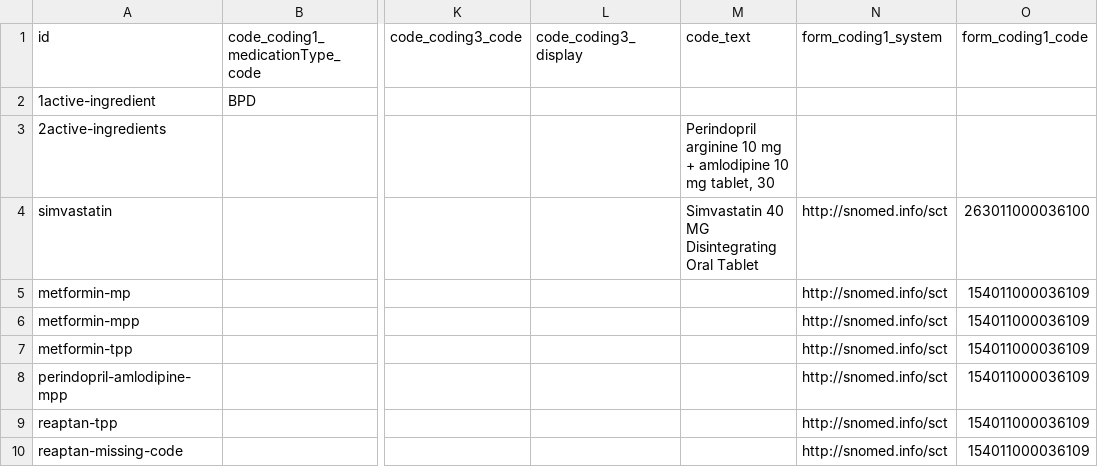
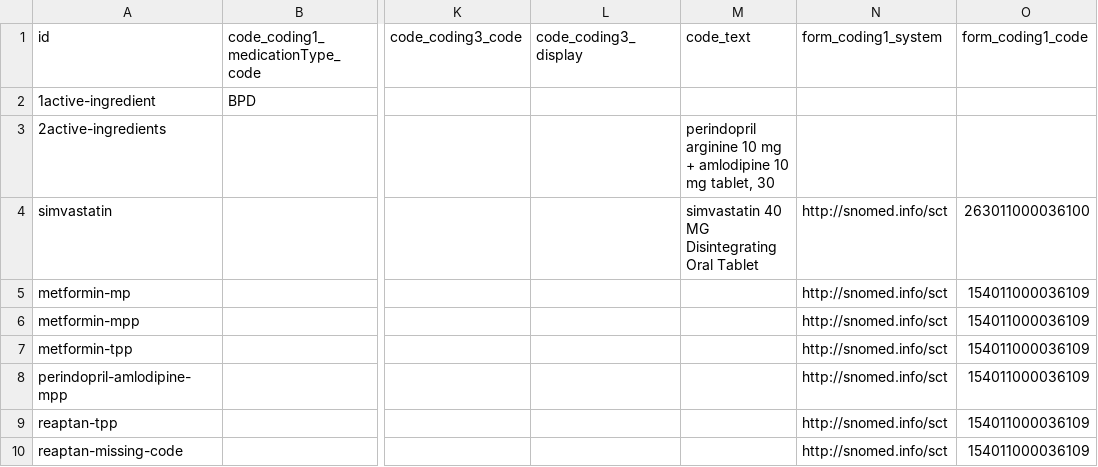
Before and after one commit to hl7au/au-fhir-test-data, a CSV file: testdata-csv/AU Core Sample Data - Medication.csv, drawn as a sheet; only a part is shown, gaps mark what is left out; the diff names each change by its address in the sheet, - before the commit and + after, or states it on an @@ line.

Commit message:
Restore text for medications

```diff
--- a/testdata-csv/AU Core Sample Data - Medication.csv
+++ b/testdata-csv/AU Core Sample Data - Medication.csv
-M3 (code_text): Perindopril arginine 10…
+M3 (code_text): perindopril arginine 10…
-M4 (code_text): Simvastatin 40 MG Disintegrating Oral Tablet
+M4 (code_text): simvastatin 40 MG Disintegrating Oral Tablet
```
